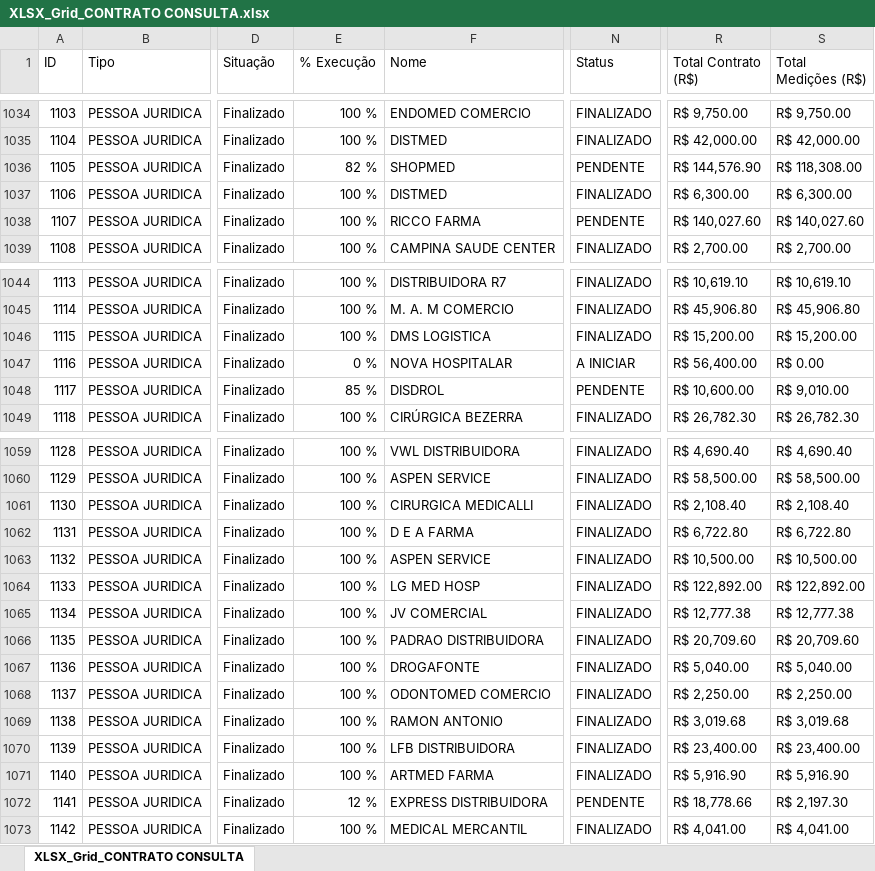
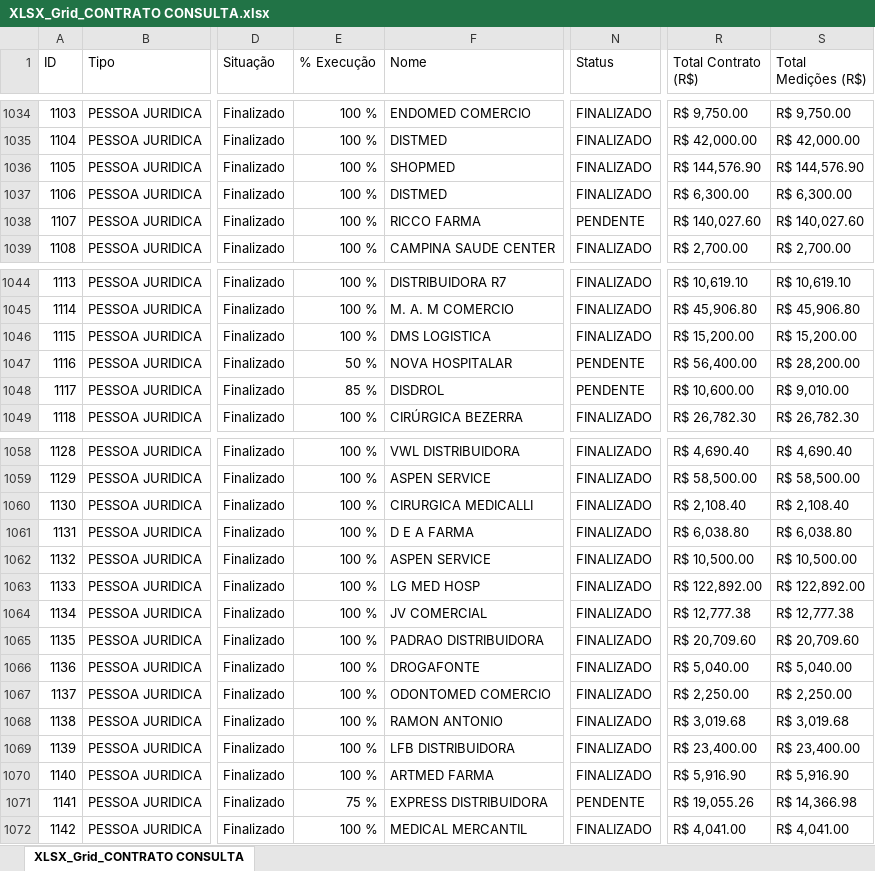
Before and after one commit to fabiosilvavendas-byte/CRM_Medtextil2.0, an Excel workbook: dados/XLSX_Grid_CONTRATO CONSULTA.xlsx, sheet XLSX_Grid_CONTRATO CONSULTA, drawn as a sheet; only a part is shown, gaps mark what is left out; values as stored, in another font and other column widths than the file's, no cell formats; addresses are those after the commit; the diff covers the shown part only; the diff names each change by its address in the sheet, - before the commit and + after, or states it on an @@ line.

```diff
--- a/dados/XLSX_Grid_CONTRATO CONSULTA.xlsx (sheet XLSX_Grid_CONTRATO CONSULTA)
+++ b/dados/XLSX_Grid_CONTRATO CONSULTA.xlsx (sheet XLSX_Grid_CONTRATO CONSULTA)
-E1036 (% Execução): 82 %
+E1036 (% Execução): 100 %
-N1036 (Status): PENDENTE
+N1036 (Status): FINALIZADO
-S1036 (Total Medições (R$)): R$ 118,308.00
+S1036 (Total Medições (R$)): R$ 144,576.90
-E1047 (% Execução): 0 %
+E1047 (% Execução): 50 %
-N1047 (Status): A INICIAR
+N1047 (Status): PENDENTE
-S1047 (Total Medições (R$)): R$ 0.00
+S1047 (Total Medições (R$)): R$ 28,200.00
-R1061 (Total Contrato (R$)): R$ 6,722.80
+R1061 (Total Contrato (R$)): R$ 6,038.80
-S1061 (Total Medições (R$)): R$ 6,722.80
+S1061 (Total Medições (R$)): R$ 6,038.80
-E1071 (% Execução): 12 %
+E1071 (% Execução): 75 %
-R1071 (Total Contrato (R$)): R$ 18,778.66
+R1071 (Total Contrato (R$)): R$ 19,055.26
-S1071 (Total Medições (R$)): R$ 2,197.30
+S1071 (Total Medições (R$)): R$ 14,366.98
```
Also changed, not shown: 10 added rows, 2 removed rows and 12 edited cells elsewhere in this sheet, cell formats, dados/CONSULTA_VENDEDORES.xlsx, dados/PEDIDOSPENDENTES.xlsx, 1 other file.
